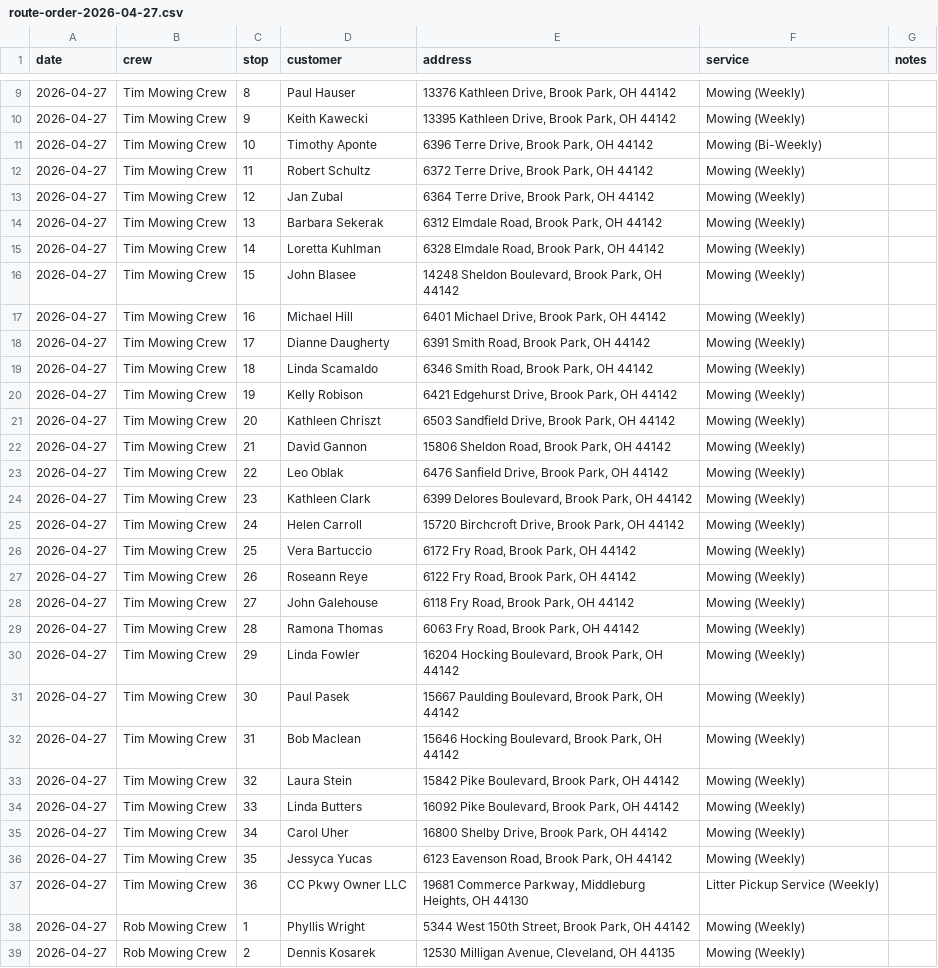
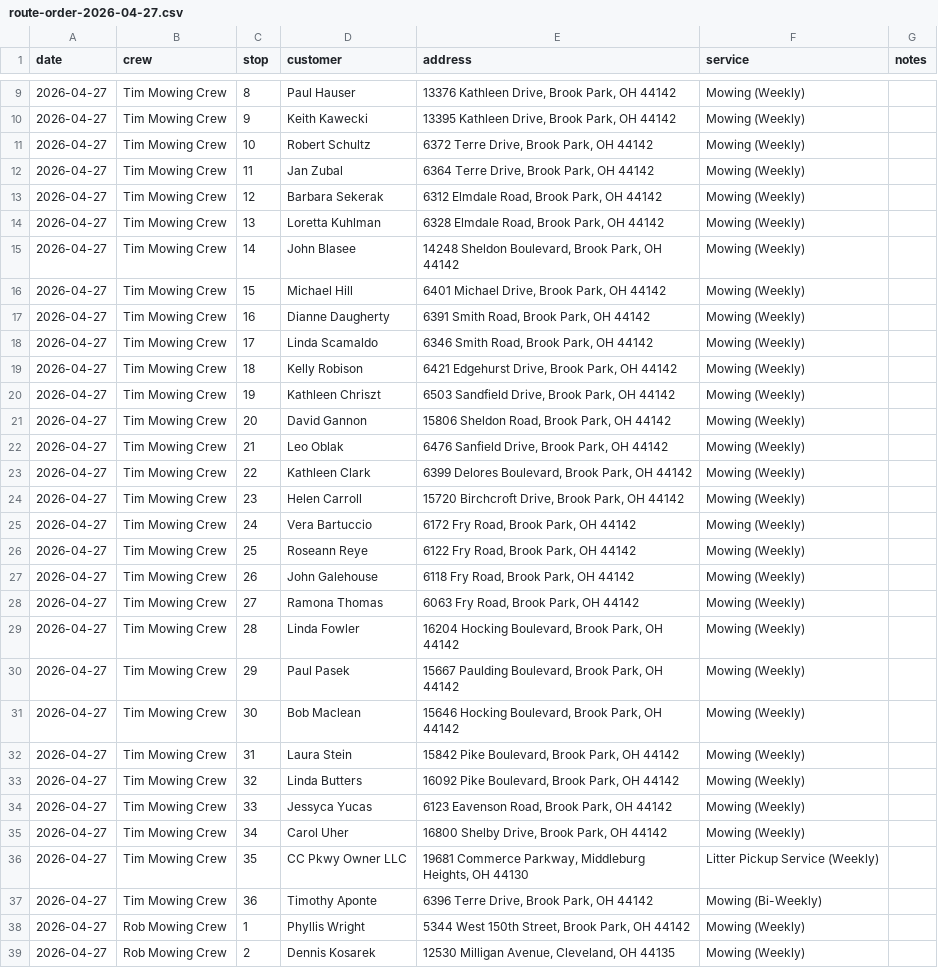
Before and after one commit to pappaslandscaping/pappas-quote-backend, a CSV file: route-order-2026-04-27.csv, drawn as a sheet; only a part is shown, gaps mark what is left out.

Commit message:
Fix Tim mowing crew route order

```diff
--- a/route-order-2026-04-27.csv
+++ b/route-order-2026-04-27.csv
@@ -10,29 +10,29 @@ date,crew,stop,customer,address,service,notes
 2026-04-27,Tim Mowing Crew,9,Keith Kawecki,"13395 Kathleen Drive, Brook Park, OH 44142",Mowing (Weekly),
-2026-04-27,Tim Mowing Crew,10,Timothy Aponte,"6396 Terre Drive, Brook Park, OH 44142",Mowing (Bi-Weekly),
-2026-04-27,Tim Mowing Crew,11,Robert Schultz,"6372 Terre Drive, Brook Park, OH 44142",Mowing (Weekly),
-2026-04-27,Tim Mowing Crew,12,Jan Zubal,"6364 Terre Drive, Brook Park, OH 44142",Mowing (Weekly),
-2026-04-27,Tim Mowing Crew,13,Barbara Sekerak,"6312 Elmdale Road, Brook Park, OH 44142",Mowing (Weekly),
-2026-04-27,Tim Mowing Crew,14,Loretta Kuhlman,"6328 Elmdale Road, Brook Park, OH 44142",Mowing (Weekly),
-2026-04-27,Tim Mowing Crew,15,John Blasee,"14248 Sheldon Boulevard, Brook Park, OH 44142",Mowing (Weekly),
-2026-04-27,Tim Mowing Crew,16,Michael Hill,"6401 Michael Drive, Brook Park, OH 44142",Mowing (Weekly),
-2026-04-27,Tim Mowing Crew,17,Dianne Daugherty,"6391 Smith Road, Brook Park, OH 44142",Mowing (Weekly),
-2026-04-27,Tim Mowing Crew,18,Linda Scamaldo,"6346 Smith Road, Brook Park, OH 44142",Mowing (Weekly),
-2026-04-27,Tim Mowing Crew,19,Kelly Robison,"6421 Edgehurst Drive, Brook Park, OH 44142",Mowing (Weekly),
-2026-04-27,Tim Mowing Crew,20,Kathleen Chriszt,"6503 Sandfield Drive, Brook Park, OH 44142",Mowing (Weekly),
-2026-04-27,Tim Mowing Crew,21,David Gannon,"15806 Sheldon Road, Brook Park, OH 44142",Mowing (Weekly),
-2026-04-27,Tim Mowing Crew,22,Leo Oblak,"6476 Sanfield Drive, Brook Park, OH 44142",Mowing (Weekly),
-2026-04-27,Tim Mowing Crew,23,Kathleen Clark,"6399 Delores Boulevard, Brook Park, OH 44142",Mowing (Weekly),
-2026-04-27,Tim Mowing Crew,24,Helen Carroll,"15720 Birchcroft Drive, Brook Park, OH 44142",Mowing (Weekly),
-2026-04-27,Tim Mowing Crew,25,Vera Bartuccio,"6172 Fry Road, Brook Park, OH 44142",Mowing (Weekly),
-2026-04-27,Tim Mowing Crew,26,Roseann Reye,"6122 Fry Road, Brook Park, OH 44142",Mowing (Weekly),
-2026-04-27,Tim Mowing Crew,27,John Galehouse,"6118 Fry Road, Brook Park, OH 44142",Mowing (Weekly),
-2026-04-27,Tim Mowing Crew,28,Ramona Thomas,"6063 Fry Road, Brook Park, OH 44142",Mowing (Weekly),
-2026-04-27,Tim Mowing Crew,29,Linda Fowler,"16204 Hocking Boulevard, Brook Park, OH 44142",Mowing (Weekly),
-2026-04-27,Tim Mowing Crew,30,Paul Pasek,"15667 Paulding Boulevard, Brook Park, OH 44142",Mowing (Weekly),
-2026-04-27,Tim Mowing Crew,31,Bob Maclean,"15646 Hocking Boulevard, Brook Park, OH 44142",Mowing (Weekly),
-2026-04-27,Tim Mowing Crew,32,Laura Stein,"15842 Pike Boulevard, Brook Park, OH 44142",Mowing (Weekly),
-2026-04-27,Tim Mowing Crew,33,Linda Butters,"16092 Pike Boulevard, Brook Park, OH 44142",Mowing (Weekly),
+2026-04-27,Tim Mowing Crew,10,Robert Schultz,"6372 Terre Drive, Brook Park, OH 44142",Mowing (Weekly),
+2026-04-27,Tim Mowing Crew,11,Jan Zubal,"6364 Terre Drive, Brook Park, OH 44142",Mowing (Weekly),
+2026-04-27,Tim Mowing Crew,12,Barbara Sekerak,"6312 Elmdale Road, Brook Park, OH 44142",Mowing (Weekly),
+2026-04-27,Tim Mowing Crew,13,Loretta Kuhlman,"6328 Elmdale Road, Brook Park, OH 44142",Mowing (Weekly),
+2026-04-27,Tim Mowing Crew,14,John Blasee,"14248 Sheldon Boulevard, Brook Park, OH 44142",Mowing (Weekly),
+2026-04-27,Tim Mowing Crew,15,Michael Hill,"6401 Michael Drive, Brook Park, OH 44142",Mowing (Weekly),
+2026-04-27,Tim Mowing Crew,16,Dianne Daugherty,"6391 Smith Road, Brook Park, OH 44142",Mowing (Weekly),
+2026-04-27,Tim Mowing Crew,17,Linda Scamaldo,"6346 Smith Road, Brook Park, OH 44142",Mowing (Weekly),
+2026-04-27,Tim Mowing Crew,18,Kelly Robison,"6421 Edgehurst Drive, Brook Park, OH 44142",Mowing (Weekly),
+2026-04-27,Tim Mowing Crew,19,Kathleen Chriszt,"6503 Sandfield Drive, Brook Park, OH 44142",Mowing (Weekly),
+2026-04-27,Tim Mowing Crew,20,David Gannon,"15806 Sheldon Road, Brook Park, OH 44142",Mowing (Weekly),
+2026-04-27,Tim Mowing Crew,21,Leo Oblak,"6476 Sanfield Drive, Brook Park, OH 44142",Mowing (Weekly),
+2026-04-27,Tim Mowing Crew,22,Kathleen Clark,"6399 Delores Boulevard, Brook Park, OH 44142",Mowing (Weekly),
+2026-04-27,Tim Mowing Crew,23,Helen Carroll,"15720 Birchcroft Drive, Brook Park, OH 44142",Mowing (Weekly),
+2026-04-27,Tim Mowing Crew,24,Vera Bartuccio,"6172 Fry Road, Brook Park, OH 44142",Mowing (Weekly),
+2026-04-27,Tim Mowing Crew,25,Roseann Reye,"6122 Fry Road, Brook Park, OH 44142",Mowing (Weekly),
+2026-04-27,Tim Mowing Crew,26,John Galehouse,"6118 Fry Road, Brook Park, OH 44142",Mowing (Weekly),
+2026-04-27,Tim Mowing Crew,27,Ramona Thomas,"6063 Fry Road, Brook Park, OH 44142",Mowing (Weekly),
+2026-04-27,Tim Mowing Crew,28,Linda Fowler,"16204 Hocking Boulevard, Brook Park, OH 44142",Mowing (Weekly),
+2026-04-27,Tim Mowing Crew,29,Paul Pasek,"15667 Paulding Boulevard, Brook Park, OH 44142",Mowing (Weekly),
+2026-04-27,Tim Mowing Crew,30,Bob Maclean,"15646 Hocking Boulevard, Brook Park, OH 44142",Mowing (Weekly),
+2026-04-27,Tim Mowing Crew,31,Laura Stein,"15842 Pike Boulevard, Brook Park, OH 44142",Mowing (Weekly),
+2026-04-27,Tim Mowing Crew,32,Linda Butters,"16092 Pike Boulevard, Brook Park, OH 44142",Mowing (Weekly),
+2026-04-27,Tim Mowing Crew,33,Jessyca Yucas,"6123 Eavenson Road, Brook Park, OH 44142",Mowing (Weekly),
 2026-04-27,Tim Mowing Crew,34,Carol Uher,"16800 Shelby Drive, Brook Park, OH 44142",Mowing (Weekly),
-2026-04-27,Tim Mowing Crew,35,Jessyca Yucas,"6123 Eavenson Road, Brook Park, OH 44142",Mowing (Weekly),
-2026-04-27,Tim Mowing Crew,36,CC Pkwy Owner LLC,"19681 Commerce Parkway, Middleburg Heights, OH 44130",Litter Pickup Service (Weekly),
+2026-04-27,Tim Mowing Crew,35,CC Pkwy Owner LLC,"19681 Commerce Parkway, Middleburg Heights, OH 44130",Litter Pickup Service (Weekly),
+2026-04-27,Tim Mowing Crew,36,Timothy Aponte,"6396 Terre Drive, Brook Park, OH 44142",Mowing (Bi-Weekly),
 2026-04-27,Rob Mowing Crew,1,Phyllis Wright,"5344 West 150th Street, Brook Park, OH 44142",Mowing (Weekly),
```
Also changed, not shown: 1 other file.
